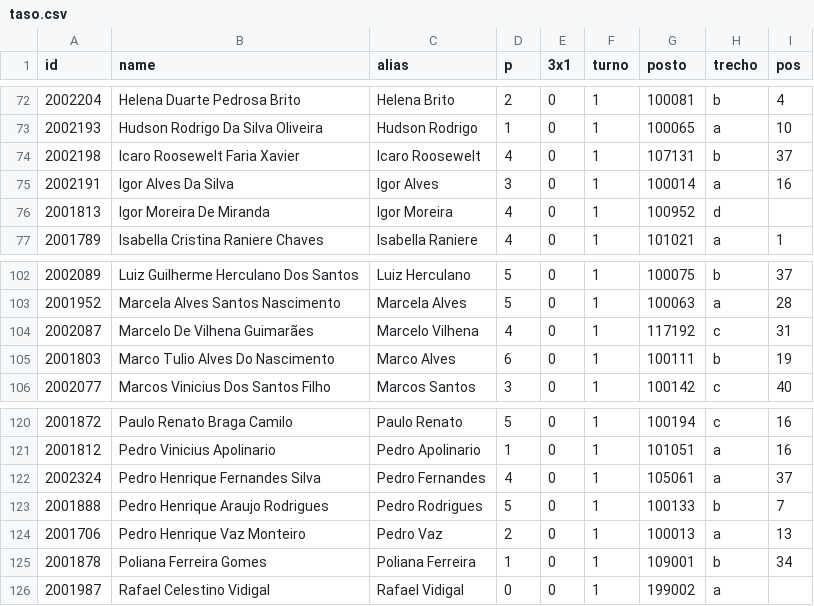
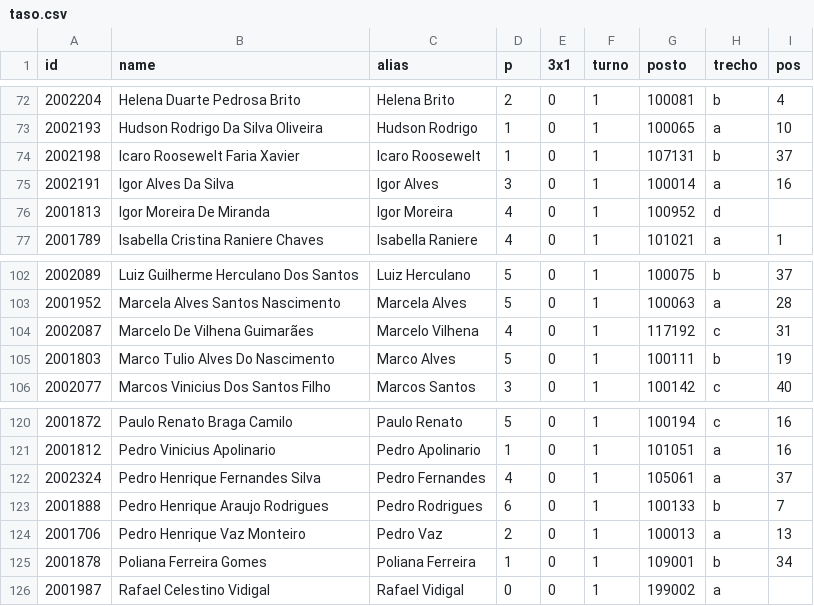
Before and after one commit to artphil/escala_gen, a CSV file: data/taso.csv, drawn as a sheet; only a part is shown, gaps mark what is left out.

```diff
--- a/data/taso.csv
+++ b/data/taso.csv
@@ -73,3 +73,3 @@ id;name;alias;p;3x1;turno;posto;trecho;pos
 2002193;Hudson Rodrigo Da Silva Oliveira;Hudson Rodrigo;1;0;1;100065;a;10
-2002198;Icaro Roosewelt Faria Xavier;Icaro Roosewelt;4;0;1;107131;b;37
+2002198;Icaro Roosewelt Faria Xavier;Icaro Roosewelt;1;0;1;107131;b;37
 2002191;Igor Alves Da Silva;Igor Alves;3;0;1;100014;a;16
@@ -104,3 +104,3 @@ id;name;alias;p;3x1;turno;posto;trecho;pos
 2002087;Marcelo De Vilhena Guimarães;Marcelo Vilhena;4;0;1;117192;c;31
-2001803;Marco Tulio Alves Do Nascimento;Marco Alves;6;0;1;100111;b;19
+2001803;Marco Tulio Alves Do Nascimento;Marco Alves;5;0;1;100111;b;19
 2002077;Marcos Vinicius Dos Santos Filho;Marcos Santos;3;0;1;100142;c;40
@@ -122,3 +122,3 @@ id;name;alias;p;3x1;turno;posto;trecho;pos
 2002324;Pedro Henrique Fernandes Silva;Pedro Fernandes;4;0;1;105061;a;37
-2001888;Pedro Henrique Araujo Rodrigues;Pedro Rodrigues;5;0;1;100133;b;7
+2001888;Pedro Henrique Araujo Rodrigues;Pedro Rodrigues;6;0;1;100133;b;7
 2001706;Pedro Henrique Vaz Monteiro;Pedro Vaz;2;0;1;100013;a;13
```
Also changed, not shown: 10 other files.
